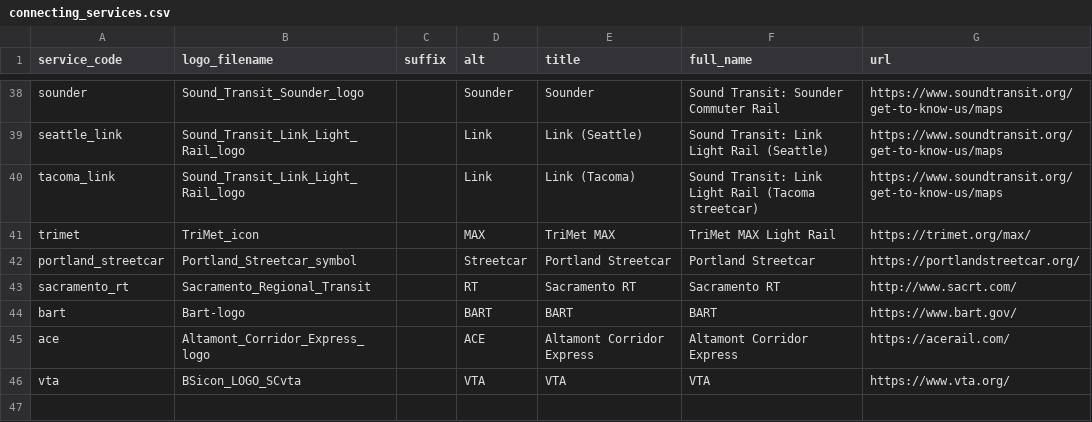
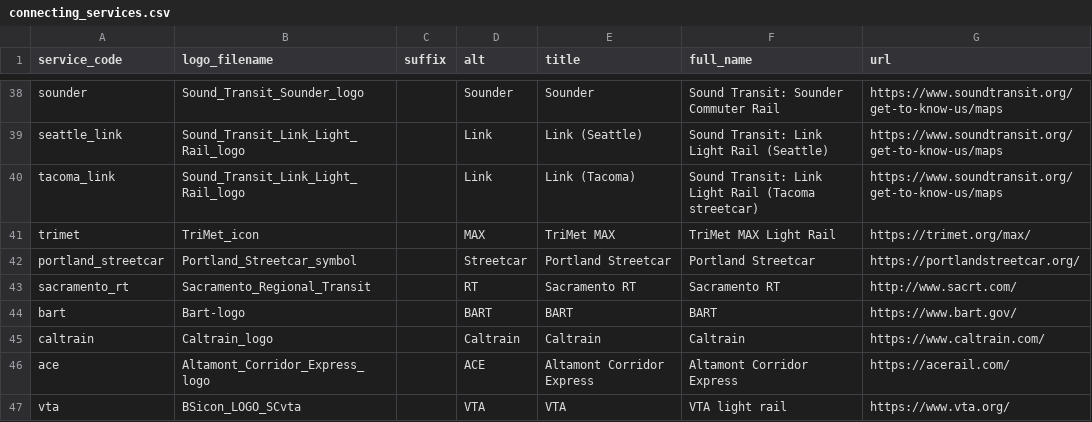
Before and after one commit to neroden/timetable_kit, a CSV file: timetable_kit/connecting_services/connecting_services.csv, drawn as a sheet; only a part is shown, gaps mark what is left out.

Commit message:
Connecting Services: Caltrain

```diff
--- a/timetable_kit/connecting_services/connecting_services.csv
+++ b/timetable_kit/connecting_services/connecting_services.csv
@@ -44,3 +44,4 @@ sacramento_rt,Sacramento_Regional_Transit,,RT,Sacramento RT,Sacramento RT,http:/
 bart,Bart-logo,,BART,BART,BART,https://www.bart.gov/
+caltrain,Caltrain_logo,,Caltrain,Caltrain,Caltrain,https://www.caltrain.com/
 ace,Altamont_Corridor_Express_logo,,ACE,Altamont Corridor Express,Altamont Corridor Express,https://acerail.com/
-vta,BSicon_LOGO_SCvta,,VTA,VTA,VTA,https://www.vta.org/
+vta,BSicon_LOGO_SCvta,,VTA,VTA,VTA light rail,https://www.vta.org/
```
Also changed, not shown: 3 other files.
